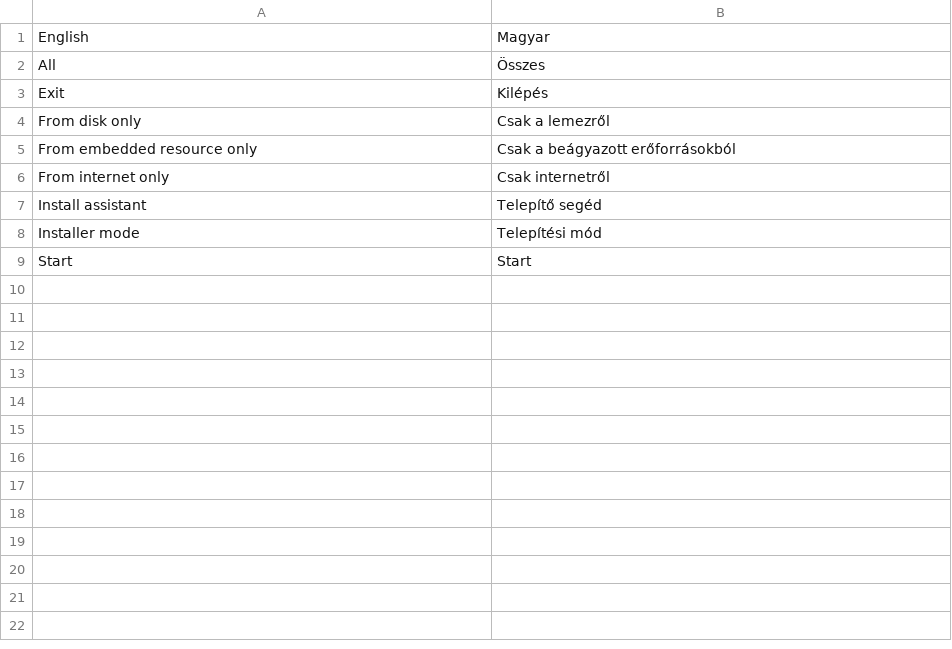
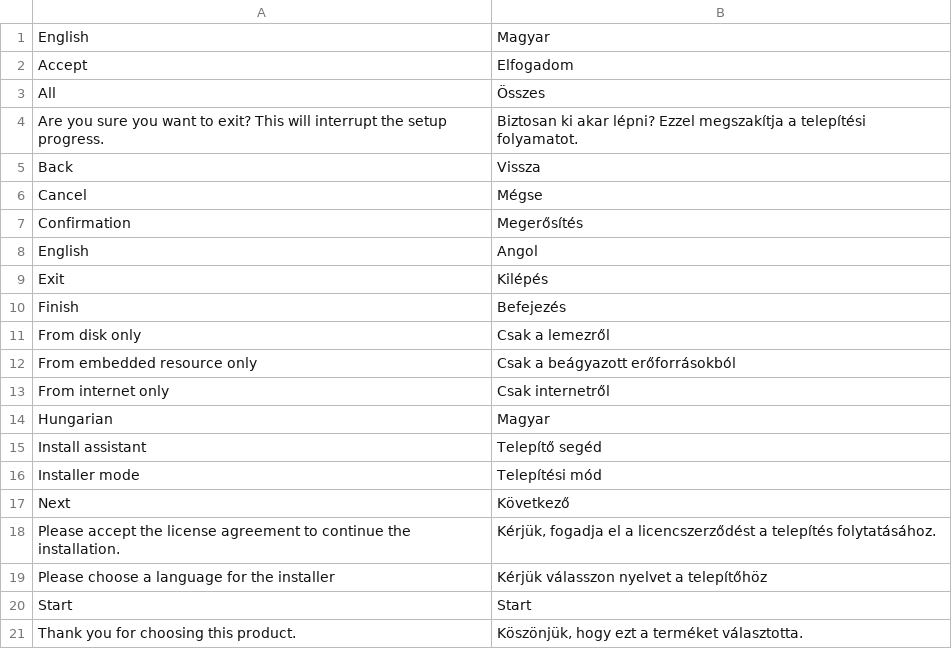
Before and after one commit to Mortens4444/InstallAssistant, a CSV file: Mtf.Languages/Languages/AllLanguages.csv, drawn as a sheet.

Commit message:
Add forms (Language selector, Welcome, EULA)

```diff
--- a/Mtf.Languages/Languages/AllLanguages.csv
+++ b/Mtf.Languages/Languages/AllLanguages.csv
@@ -1,4 +1,11 @@
 English;Magyar
+Accept;Elfogadom
 All;Összes
+Are you sure you want to exit? This will interrupt the setup progress.;Biztosan ki akar lépni? Ezzel megszakítja a telepítési folyamatot.
+Back;Vissza
+Cancel;Mégse
+Confirmation;Megerősítés
+English;Angol
 Exit;Kilépés
+Finish;Befejezés
 From disk only;Csak a lemezről
@@ -6,4 +13,9 @@ From embedded resource only;Csak a beágyazott erőforrásokból
 From internet only;Csak internetről
+Hungarian;Magyar
 Install assistant;Telepítő segéd
 Installer mode;Telepítési mód
+Next;Következő
+Please accept the license agreement to continue the installation.;Kérjük, fogadja el a licencszerződést a telepítés folytatásához.
+Please choose a language for the installer;Kérjük válasszon nyelvet a telepítőhöz
 Start;Start
+Thank you for choosing this product.;Köszönjük, hogy ezt a terméket választotta.
```
Also changed, not shown: 29 other files.
